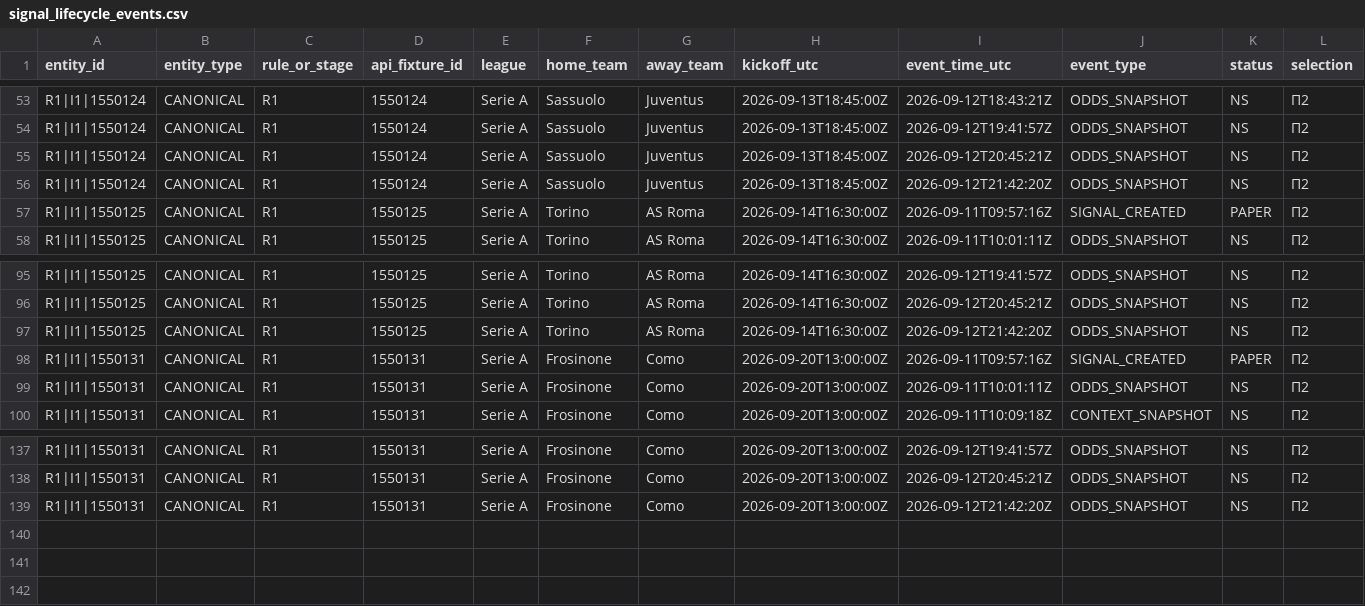
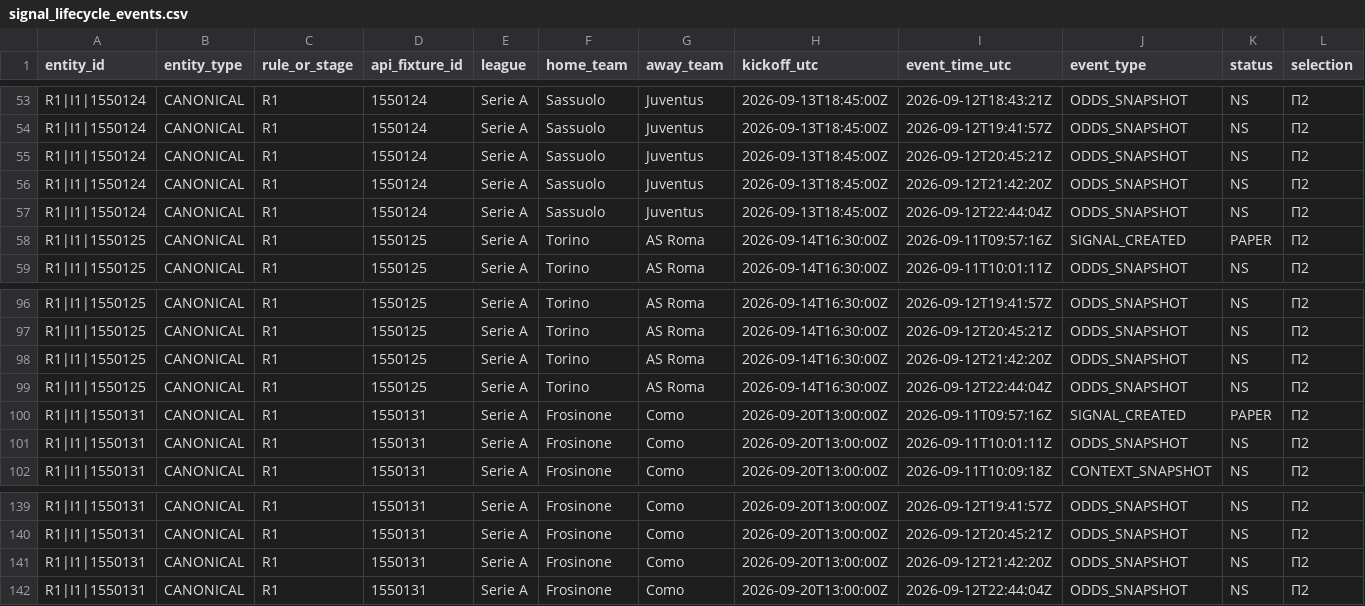
Before and after one commit to nekakoval-crypto/football-data-bridge, a CSV file: ops/signal_lifecycle_events.csv, drawn as a sheet; only a part is shown, gaps mark what is left out; rows hold the shown columns only; the diff names each change by its address in the sheet, - before the commit and + after, or states it on an @@ line.

Commit message:
Stage 70 signal lifecycle update

```diff
--- a/ops/signal_lifecycle_events.csv
+++ b/ops/signal_lifecycle_events.csv
+row 57: R1|I1|1550124 | CANONICAL | R1 | 1550124 | Serie A | Sassuolo | Juventus | 2026-09-13T18:45:00Z | 2026-09-12T22:44:04Z | ODDS_SNAPSHOT | NS | П2
+row 99: R1|I1|1550125 | CANONICAL | R1 | 1550125 | Serie A | Torino | AS Roma | 2026-09-14T16:30:00Z | 2026-09-12T22:44:04Z | ODDS_SNAPSHOT | NS | П2
+row 142: R1|I1|1550131 | CANONICAL | R1 | 1550131 | Serie A | Frosinone | Como | 2026-09-20T13:00:00Z | 2026-09-12T22:44:04Z | ODDS_SNAPSHOT | NS | П2
```
Also changed, not shown: 3 other files.
